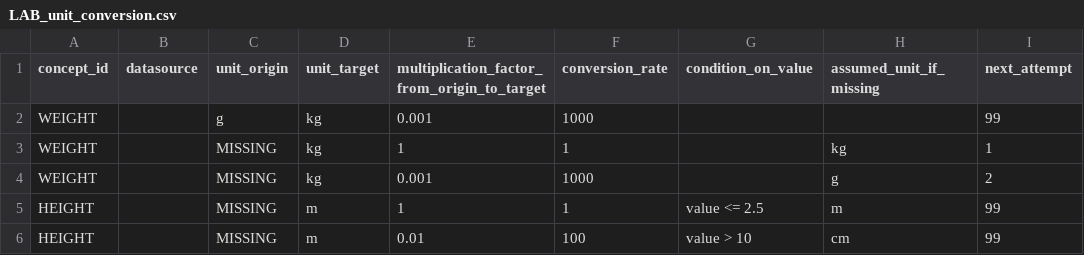
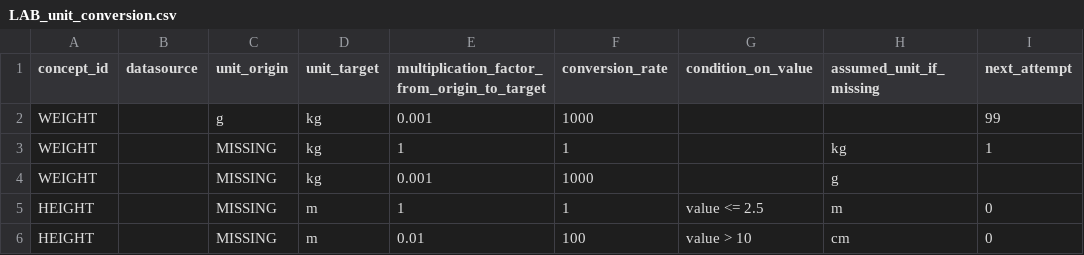
Before and after one commit to VAC4EU/CleanLabValues, a CSV file: Examples/Example 3/i_input/LAB_unit_conversion.csv, drawn as a sheet.

```diff
--- a/Examples/Example 3/i_input/LAB_unit_conversion.csv
+++ b/Examples/Example 3/i_input/LAB_unit_conversion.csv
@@ -3,4 +3,4 @@ WEIGHT,,g,kg,0.001,1000,,,99
 WEIGHT,,MISSING,kg,1,1,,kg,1
-WEIGHT,,MISSING,kg,0.001,1000,,g,2
-HEIGHT,,MISSING,m,1,1,value <= 2.5,m,99
-HEIGHT,,MISSING,m,0.01,100,value > 10,cm,99
+WEIGHT,,MISSING,kg,0.001,1000,,g,
+HEIGHT,,MISSING,m,1,1,value <= 2.5,m,0
+HEIGHT,,MISSING,m,0.01,100,value > 10,cm,0
```
Also changed, not shown: Examples/Example 3/i_ground_truth/dataset_cleaned_lab_values.csv, 2 other files.
